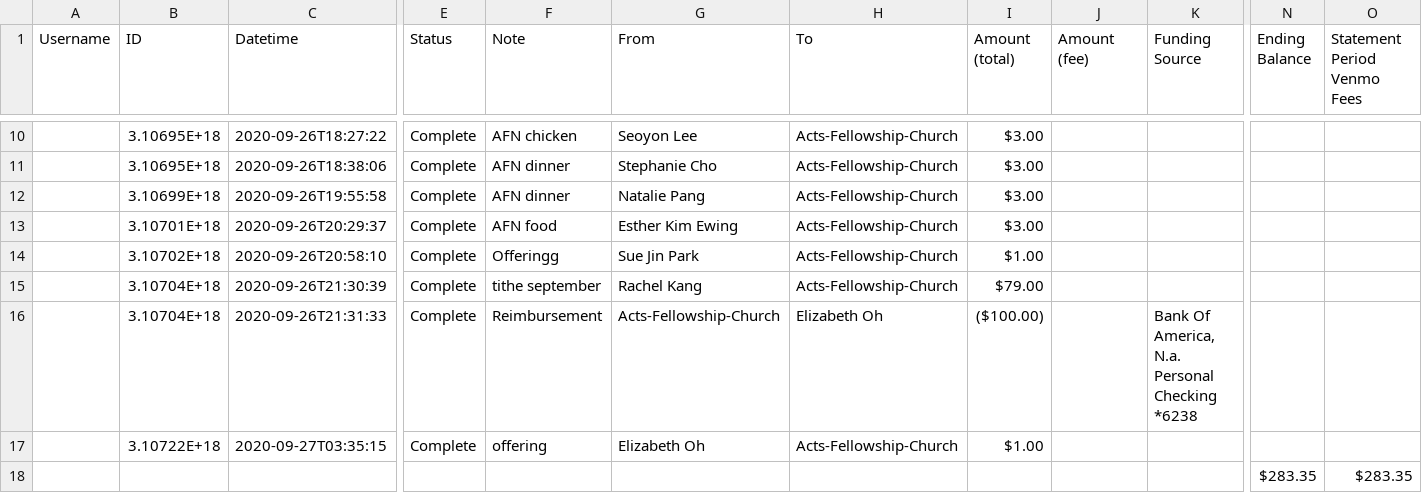
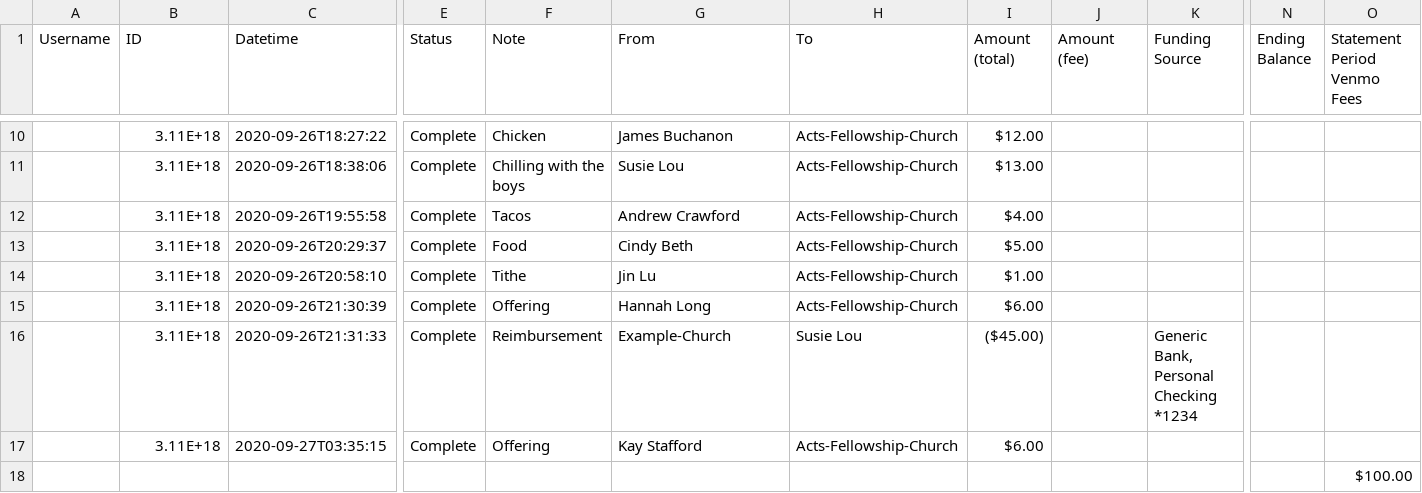
Before and after one commit to ZacharyPH/giraffe-in-fridge, a CSV file: ACTS Challenge 1 Sample.csv, drawn as a sheet; only a part is shown, gaps mark what is left out; the diff covers the shown part only; the diff names each change by its address in the sheet, - before the commit and + after, or states it on an @@ line.

```diff
--- a/ACTS Challenge 1 Sample.csv
+++ b/ACTS Challenge 1 Sample.csv
-B10:B11 (ID): 3.10695E+18
+B10:B11 (ID): 3.11E+18
-F10 (Note): AFN chicken
+F10 (Note): Chicken
-G10 (From): Seoyon Lee
+G10 (From): James Buchanon
-I10 (Amount (total)): $3.00
+I10 (Amount (total)): $12.00
-F11 (Note): AFN dinner
+F11 (Note): Chilling with the boys
-G11 (From): Stephanie Cho
+G11 (From): Susie Lou
-I11 (Amount (total)): $3.00
+I11 (Amount (total)): $13.00
-B12 (ID): 3.10699E+18
+B12 (ID): 3.11E+18
-F12 (Note): AFN dinner
+F12 (Note): Tacos
-G12 (From): Natalie Pang
+G12 (From): Andrew Crawford
-I12 (Amount (total)): $3.00
+I12 (Amount (total)): $4.00
-B13 (ID): 3.10701E+18
+B13 (ID): 3.11E+18
-F13 (Note): AFN food
+F13 (Note): Food
-G13 (From): Esther Kim Ewing
+G13 (From): Cindy Beth
-I13 (Amount (total)): $3.00
+I13 (Amount (total)): $5.00
-B14 (ID): 3.10702E+18
+B14 (ID): 3.11E+18
-F14 (Note): Offeringg
+F14 (Note): Tithe
-G14 (From): Sue Jin Park
+G14 (From): Jin Lu
-B15:B16 (ID): 3.10704E+18
+B15:B16 (ID): 3.11E+18
-F15 (Note): tithe september
+F15 (Note): Offering
-G15 (From): Rachel Kang
+G15 (From): Hannah Long
-I15 (Amount (total)): $79.00
+I15 (Amount (total)): $6.00
-G16 (From): Acts-Fellowship-Church
+G16 (From): Example-Church
-H16 (To): Elizabeth Oh
+H16 (To): Susie Lou
-I16 (Amount (total)): ($100.00)
+I16 (Amount (total)): ($45.00)
-K16 (Funding Source): Bank Of America, N.a. Personal Checking *6238
+K16 (Funding Source): Generic Bank, Personal Checking *1234
-B17 (ID): 3.10722E+18
+B17 (ID): 3.11E+18
-F17 (Note): offering
+F17 (Note): Offering
-G17 (From): Elizabeth Oh
+G17 (From): Kay Stafford
-I17 (Amount (total)): $1.00
+I17 (Amount (total)): $6.00
-N18 (Ending Balance): $283.35
+N18 (Ending Balance): (empty)
-O18 (Statement Period Venmo Fees): $283.35
+O18 (Statement Period Venmo Fees): $100.00
```
Also changed, not shown: 1 added row, 1 removed row and 27 edited cells elsewhere in this file, 1 other file.
